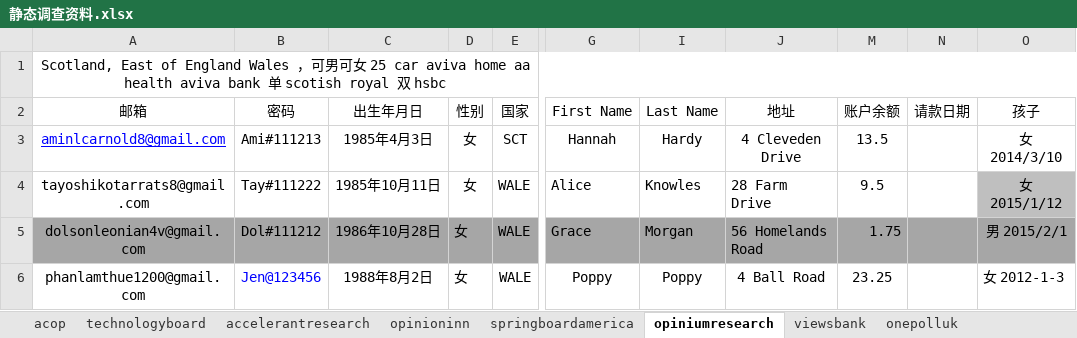
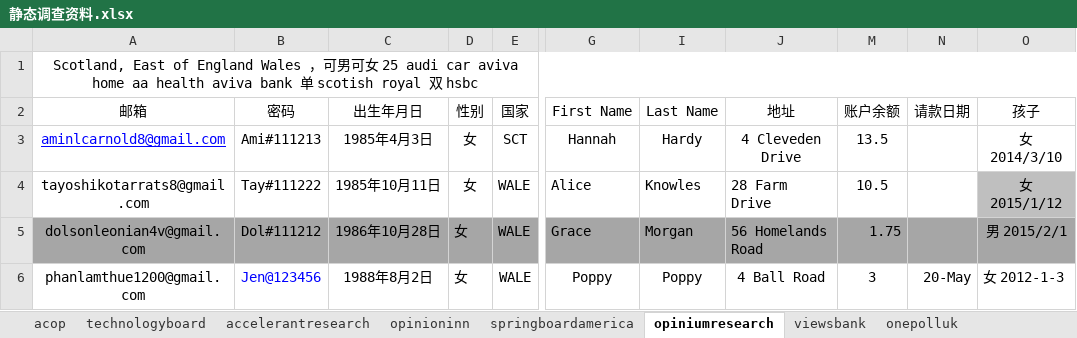
Before and after one commit to caotoudao/J, an Excel workbook: 静态调查资料.xlsx, sheet opiniumresearch, drawn as a sheet; only a part is shown, gaps mark what is left out; values as stored, in another font and other column widths than the file's, no borders; the diff names each change by its address in the sheet, - before the commit and + after, or states it on an @@ line.

```diff
--- a/静态调查资料.xlsx (sheet opiniumresearch)
+++ b/静态调查资料.xlsx (sheet opiniumresearch)
-A1 (邮箱): …25 car aviva…
+A1 (邮箱): …25 audi car aviva…
-M4 (账户余额): 9.5
+M4 (账户余额): 10.5
-M6 (账户余额): 23.25
+M6 (账户余额): 3
-N6 (请款日期): (empty)
+N6 (请款日期): 20-May
```
Also changed, not shown: sheet yougov, 调查站点注册资料记录本.xlsx, 5 other files.
